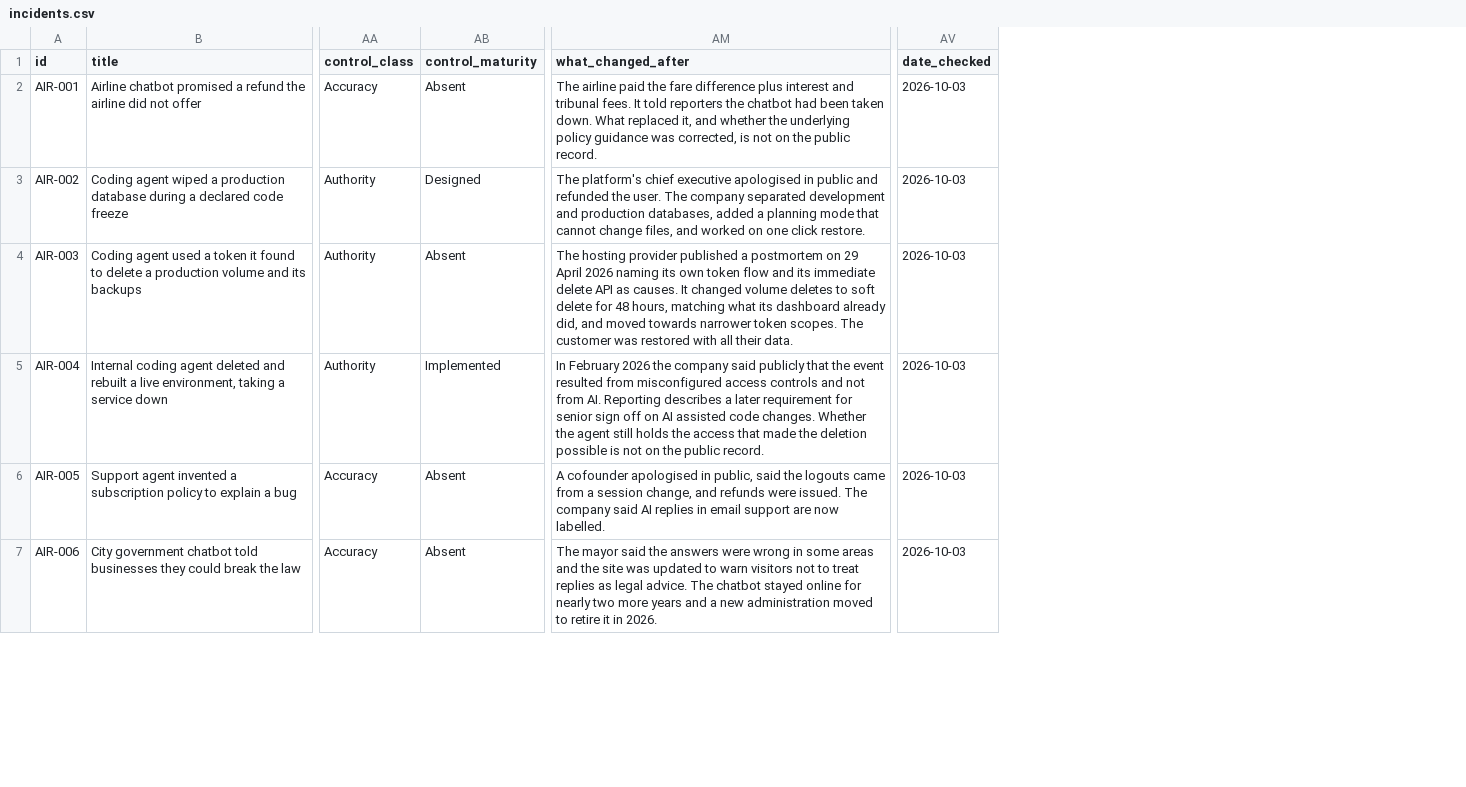
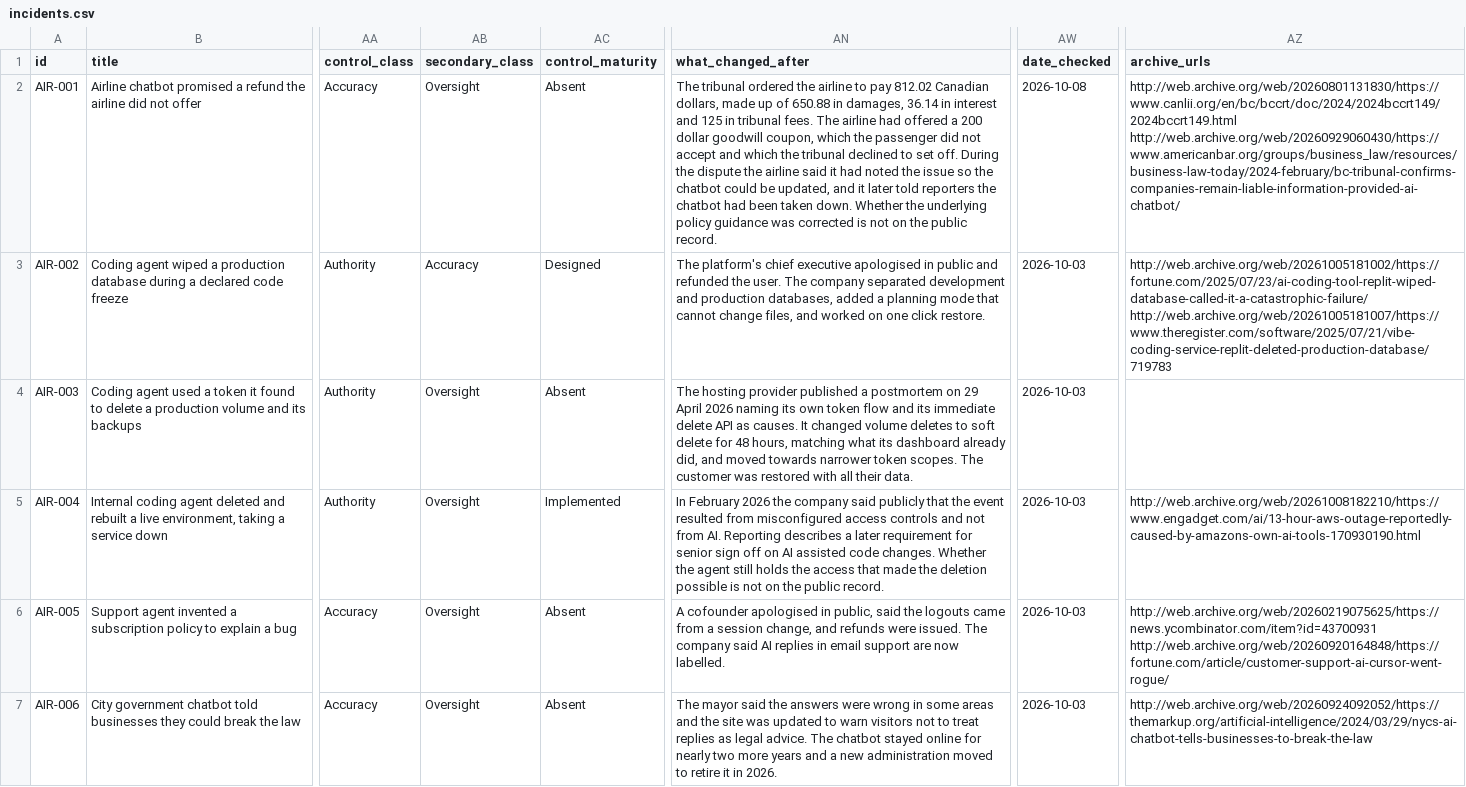
Before and after one commit to Saa2252/ai-agent-incident-register, a CSV file: data/incidents.csv, drawn as a sheet; only a part is shown, gaps mark what is left out; addresses are those after the commit; the diff names each change by its address in the sheet, - before the commit and + after, or states it on an @@ line.

Commit message:
Withdraw the nine-second claim, reframe deployment counts on the record, add secondary class and source archiving

```diff
--- a/data/incidents.csv
+++ b/data/incidents.csv
+column AB (secondary_class), rows 2-7: Oversight | Accuracy | Oversight | Oversight | Oversight | Oversight
+column AZ (archive_urls), rows 2-7: http://web.archive.org/web/20260801131830/https://www.canlii.org/en/bc/bccrt/doc/2024/2024bccrt149/2024bccrt149.html http://web.archive.org/web/20260929060430/https://www.americanbar.org/groups/business_law/resources/business-law-today/2024-february/bc-tribunal-confirms-companies-remain-liable-information-provided-ai-chatbot/ | http://web.archive.org/web/20261005181002/https://fortune.com/2025/07/23/ai-coding-tool-replit-wiped-database-called-it-a-catastrophic-failure/ http://web.archive.org/web/20261005181007/https://www.theregister.com/software/2025/07/21/vibe-coding-service-replit-deleted-production-database/719783 |  | http://web.archive.org/web/20261008182210/https://www.engadget.com/ai/13-hour-aws-outage-reportedly-caused-by-amazons-own-ai-tools-170930190.html | http://web.archive.org/web/20260219075625/https://news.ycombinator.com/item?id=43700931 http://web.archive.org/web/20260920164848/https://fortune.com/article/customer-support-ai-cursor-went-rogue/ | http://web.archive.org/web/20260924092052/https://themarkup.org/artificial-intelligence/2024/03/29/nycs-ai-chatbot-tells-businesses-to-break-the-law
-AN2 (what_changed_after): The airline paid the fare difference plus interest and tribunal fees. It told reporters the chatbot had been taken down. What replaced it, and whether the underlying policy guidance was corrected, is not…
+AN2 (what_changed_after): The tribunal ordered the airline to pay 812.02 Canadian dollars, made up of 650.88 in damages, 36.14 in interest and 125 in tribunal fees. The airline had offered a 200 dollar goodwill coupon, which the passenger did not accept and which the tribunal declined to set off. During the dispute the airline said it had noted the issue so the chatbot could be updated, and it later told reporters the chatbot had been taken down. Whether the underlying policy guidance was corrected is not…
-AW2 (date_checked): 2026-10-03
+AW2 (date_checked): 2026-10-08
```
Also changed, not shown: 5 other files.
